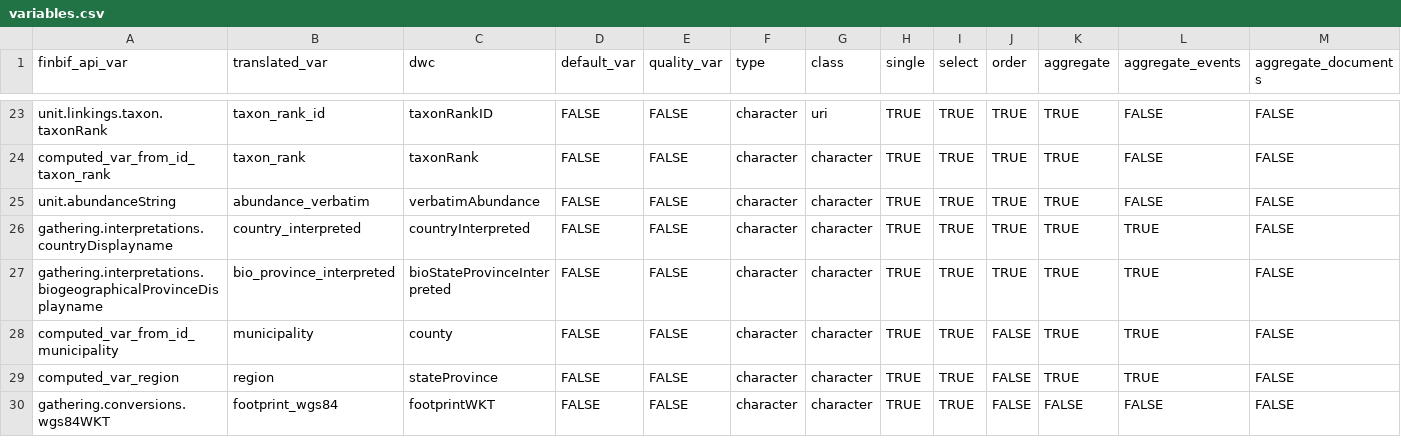
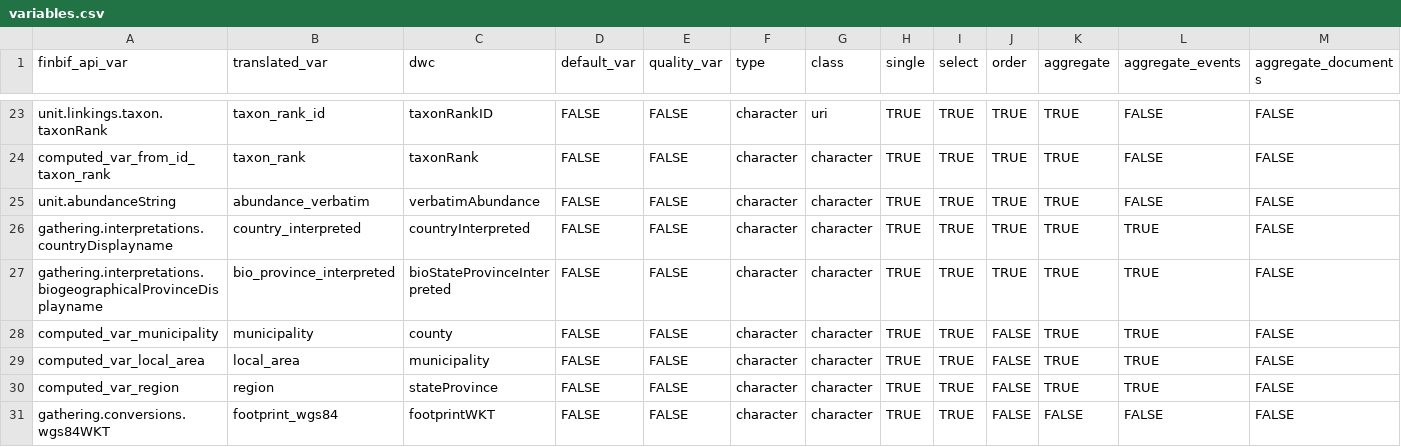
Before and after one commit to luomus/finbif, a CSV file: data-raw/variables.csv, drawn as a sheet; only a part is shown, gaps mark what is left out; rows hold the shown columns only; the diff names each change by its address in the sheet, - before the commit and + after, or states it on an @@ line.

Commit message:
Improve the way 'municipality' data is handled
What a 'municipality' is, varies from country to
country. Strictly speaking, a Finnish
'municipality', in the Darwin Core standard, is
a 'county'. But in the USA for example a
'municipality' is a level of organisation below
the county level.

These changes account for these
differences by adding a level below 'municipality'
in the Finnish sense which is called 'local_area'
(or 'municipality' in DwC). It is assumed that
non-Finnish data will use the terms 'county' and
and 'municipality' in the raw data (e.g., data
coming from the Kotka CMS) in the sense they are
outline in Darwin Core. And Finnish data will map
'municipality' to DwC 'county' lacking any true
'municipality' data.

```diff
--- a/data-raw/variables.csv
+++ b/data-raw/variables.csv
-A28 (finbif_api_var): computed_var_from_id_municipality
+A28 (finbif_api_var): computed_var_municipality
+row 29: computed_var_local_area | local_area | municipality | FALSE | FALSE | character | character | TRUE | TRUE | FALSE | TRUE | TRUE | FALSE
```
Also changed, not shown: 7 other files.
